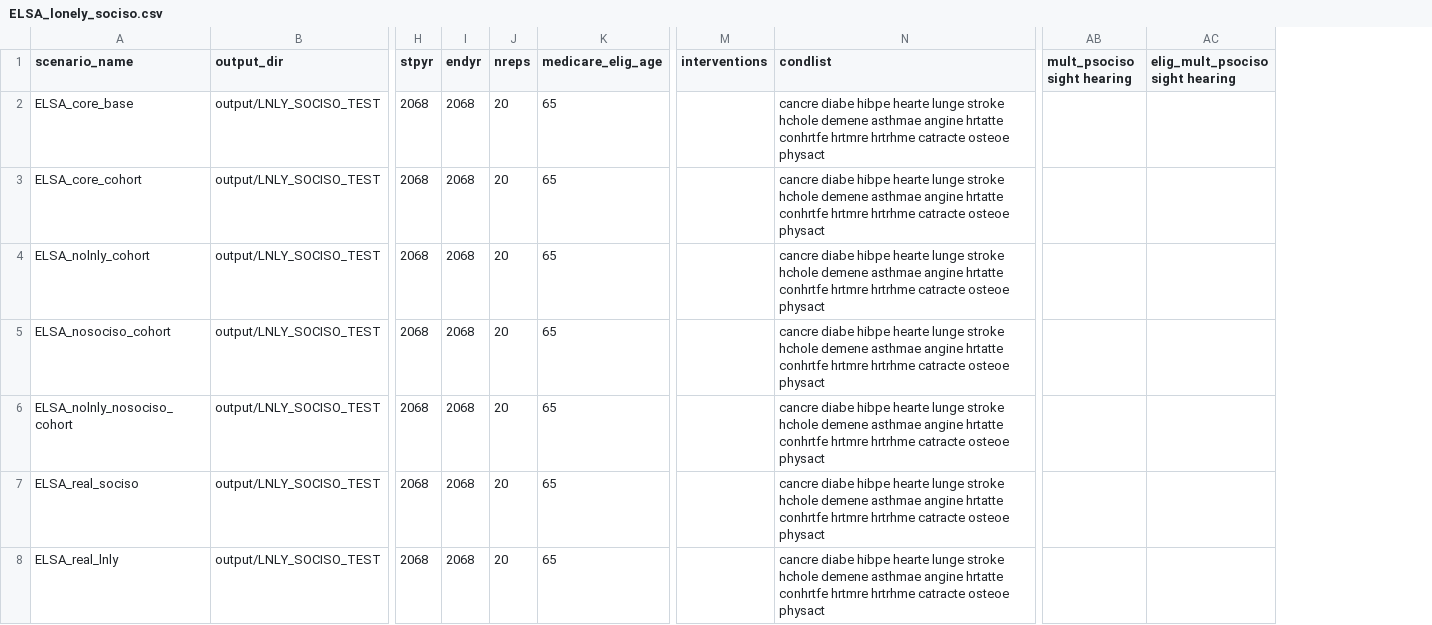
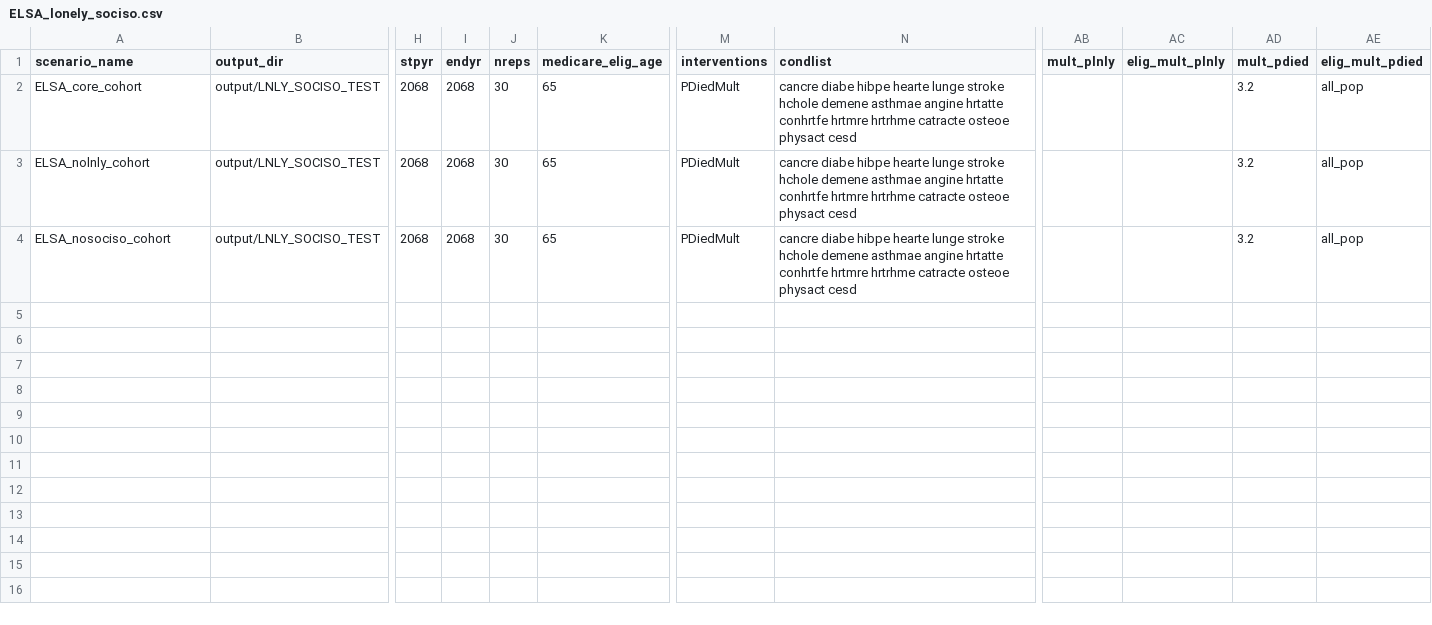
Before and after one commit to ld-archer/E_FEM, a CSV file: ELSA_lonely_sociso.csv, drawn as a sheet; only a part is shown, gaps mark what is left out; removed rows and columns are numbered as before the commit, all else as after; rows hold the shown columns only; the diff names each change by its address in the sheet, - before the commit and + after, or states it on an @@ line.

```diff
--- a/ELSA_lonely_sociso.csv
+++ b/ELSA_lonely_sociso.csv
-column AB (mult_psociso sight hearing), empty
-column AC (elig_mult_psociso sight hearing), empty
+column AB (mult_plnly), empty
+column AC (elig_mult_plnly), empty
+column AD (mult_pdied), rows 2-4: all 3.2
+column AE (elig_mult_pdied), rows 2-4: all all_pop
-row 2: ELSA_core_base | output/LNLY_SOCISO_TEST | 2068 | 2068 | 20 | 65 |  | cancre diabe hibpe hearte lunge stroke hchole demene asthmae angine hrtatte conhrtfe hrtmre hrtrhme catracte osteoe physact
-J2:J4 (nreps): 20
+J2:J4 (nreps): 30
-M2:M4 (interventions): (empty)
+M2:M4 (interventions): PDiedMult
-N2:N4 (condlist): …osteoe physact
+N2:N4 (condlist): …osteoe physact cesd
-row 6: ELSA_nolnly_nosociso_cohort | output/LNLY_SOCISO_TEST | 2068 | 2068 | 20 | 65 |  | cancre diabe hibpe hearte lunge stroke hchole demene asthmae angine hrtatte conhrtfe hrtmre hrtrhme catracte osteoe physact
-row 7: ELSA_real_sociso | output/LNLY_SOCISO_TEST | 2068 | 2068 | 20 | 65 |  | cancre diabe hibpe hearte lunge stroke hchole demene asthmae angine hrtatte conhrtfe hrtmre hrtrhme catracte osteoe physact
-row 8: ELSA_real_lnly | output/LNLY_SOCISO_TEST | 2068 | 2068 | 20 | 65 |  | cancre diabe hibpe hearte lunge stroke hchole demene asthmae angine hrtatte conhrtfe hrtmre hrtrhme catracte osteoe physact
```
Also changed, not shown: ELSA_core_complete.csv, 22 other files.
